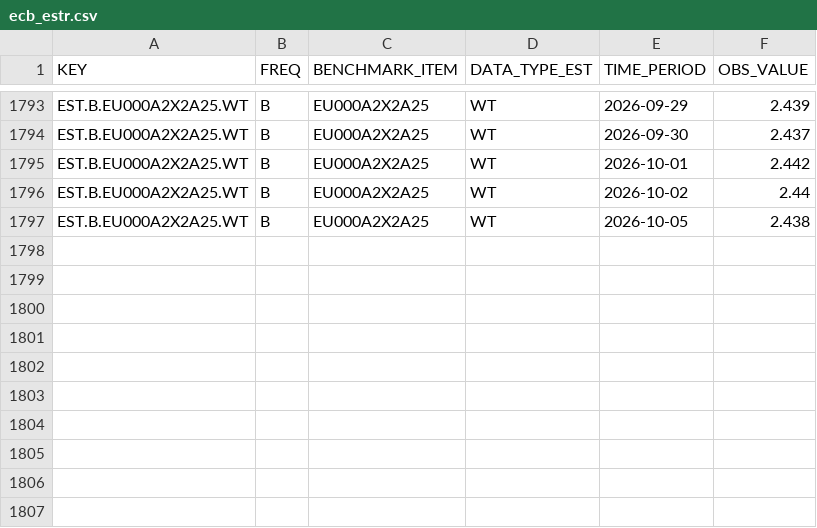
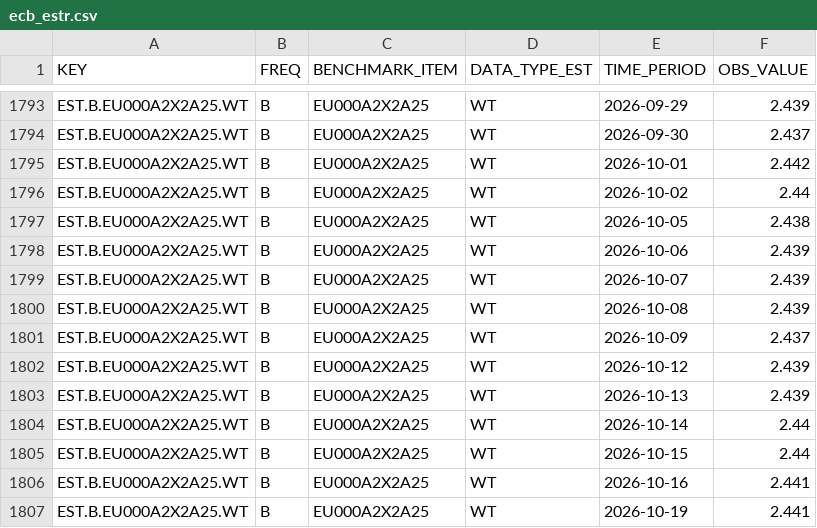
Before and after one commit to Philip-Kroos/strategische-allokation, a CSV file: data/raw/ecb_estr.csv, drawn as a sheet; only a part is shown, gaps mark what is left out.

```diff
--- a/data/raw/ecb_estr.csv
+++ b/data/raw/ecb_estr.csv
@@ -1797 +1797,11 @@ EST.B.EU000A2X2A25.WT,B,EU000A2X2A25,WT,2026-10-02,2.44
 EST.B.EU000A2X2A25.WT,B,EU000A2X2A25,WT,2026-10-05,2.438
+EST.B.EU000A2X2A25.WT,B,EU000A2X2A25,WT,2026-10-06,2.439
+EST.B.EU000A2X2A25.WT,B,EU000A2X2A25,WT,2026-10-07,2.439
+EST.B.EU000A2X2A25.WT,B,EU000A2X2A25,WT,2026-10-08,2.439
+EST.B.EU000A2X2A25.WT,B,EU000A2X2A25,WT,2026-10-09,2.437
+EST.B.EU000A2X2A25.WT,B,EU000A2X2A25,WT,2026-10-12,2.439
+EST.B.EU000A2X2A25.WT,B,EU000A2X2A25,WT,2026-10-13,2.439
+EST.B.EU000A2X2A25.WT,B,EU000A2X2A25,WT,2026-10-14,2.44
+EST.B.EU000A2X2A25.WT,B,EU000A2X2A25,WT,2026-10-15,2.44
+EST.B.EU000A2X2A25.WT,B,EU000A2X2A25,WT,2026-10-16,2.441
+EST.B.EU000A2X2A25.WT,B,EU000A2X2A25,WT,2026-10-19,2.441
```
Also changed, not shown: data/raw/yahoo_monthly.csv, 11 other files.
